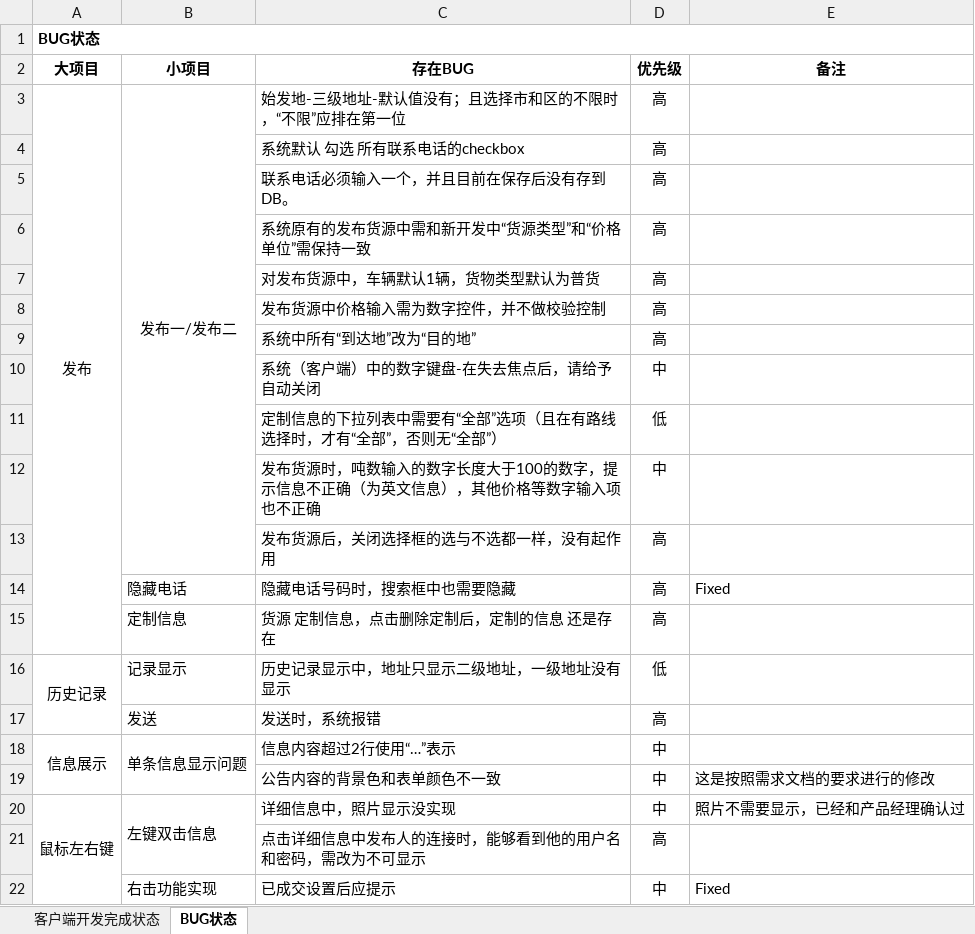
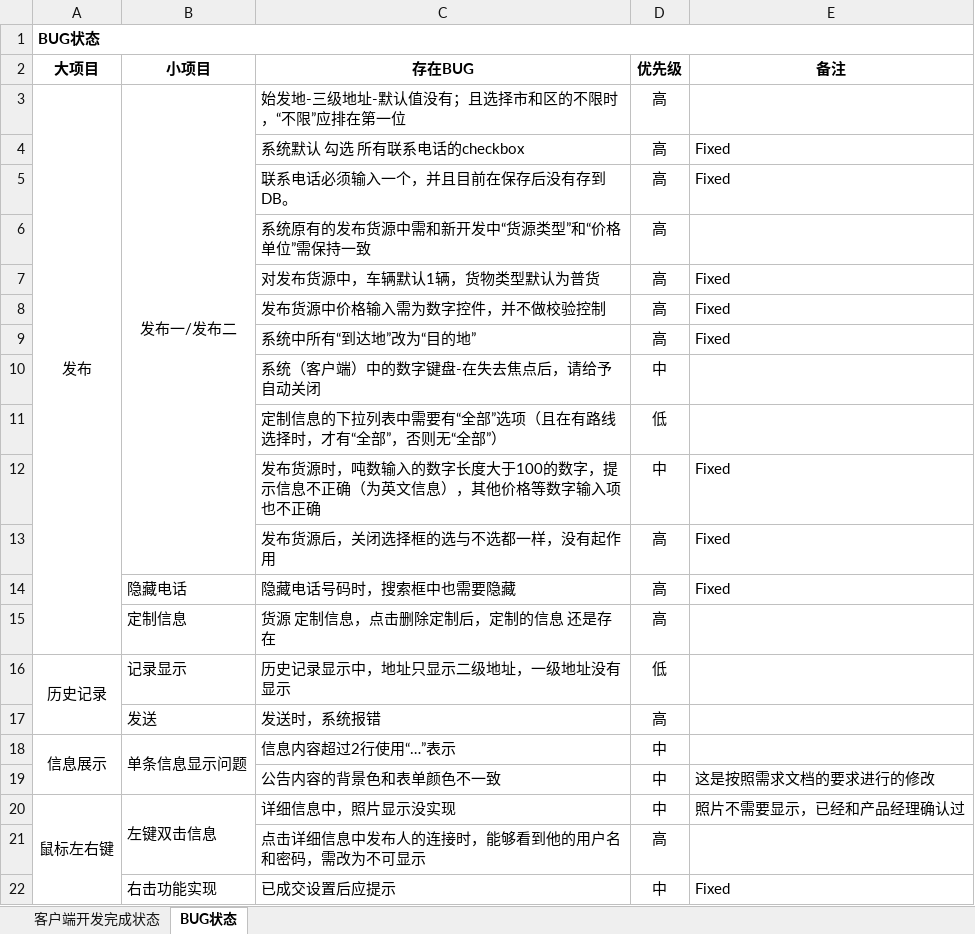
Before and after one commit to radtek/project4more, an Excel workbook: 560-modify/doc/客户端开发完成状态（2012-1-19）.xlsx, sheet BUG状态, drawn as a sheet; values as stored, in another font and other column widths than the file's, no borders; the diff names each change by its address in the sheet, - before the commit and + after, or states it on an @@ line.

```diff
--- a/560-modify/doc/客户端开发完成状态（2012-1-19）.xlsx (sheet BUG状态)
+++ b/560-modify/doc/客户端开发完成状态（2012-1-19）.xlsx (sheet BUG状态)
-E4:E5 (备注): (empty)
+E4:E5 (备注): Fixed
-E7:E9 (备注): (empty)
+E7:E9 (备注): Fixed
-E12:E13 (备注): (empty)
+E12:E13 (备注): Fixed
```
